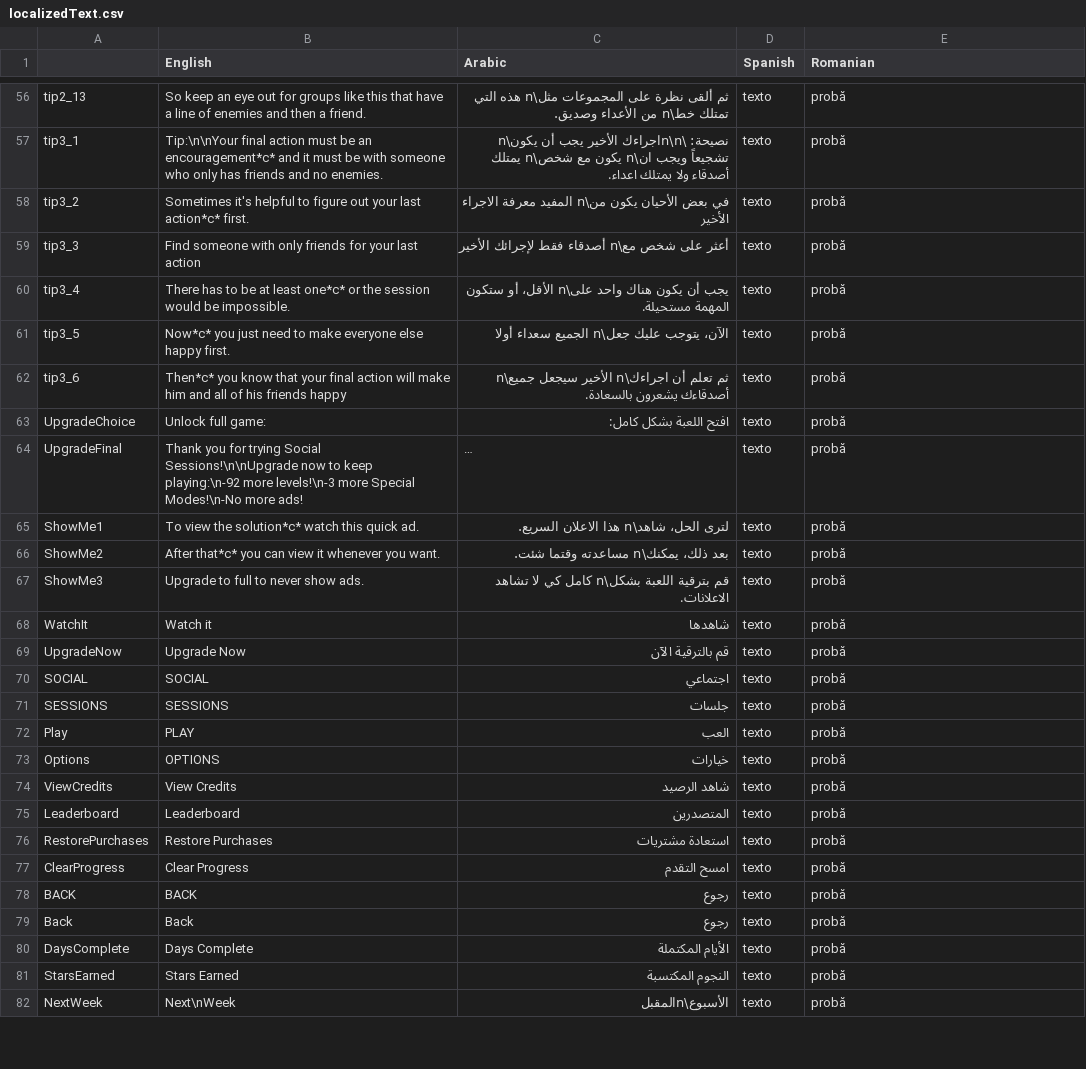
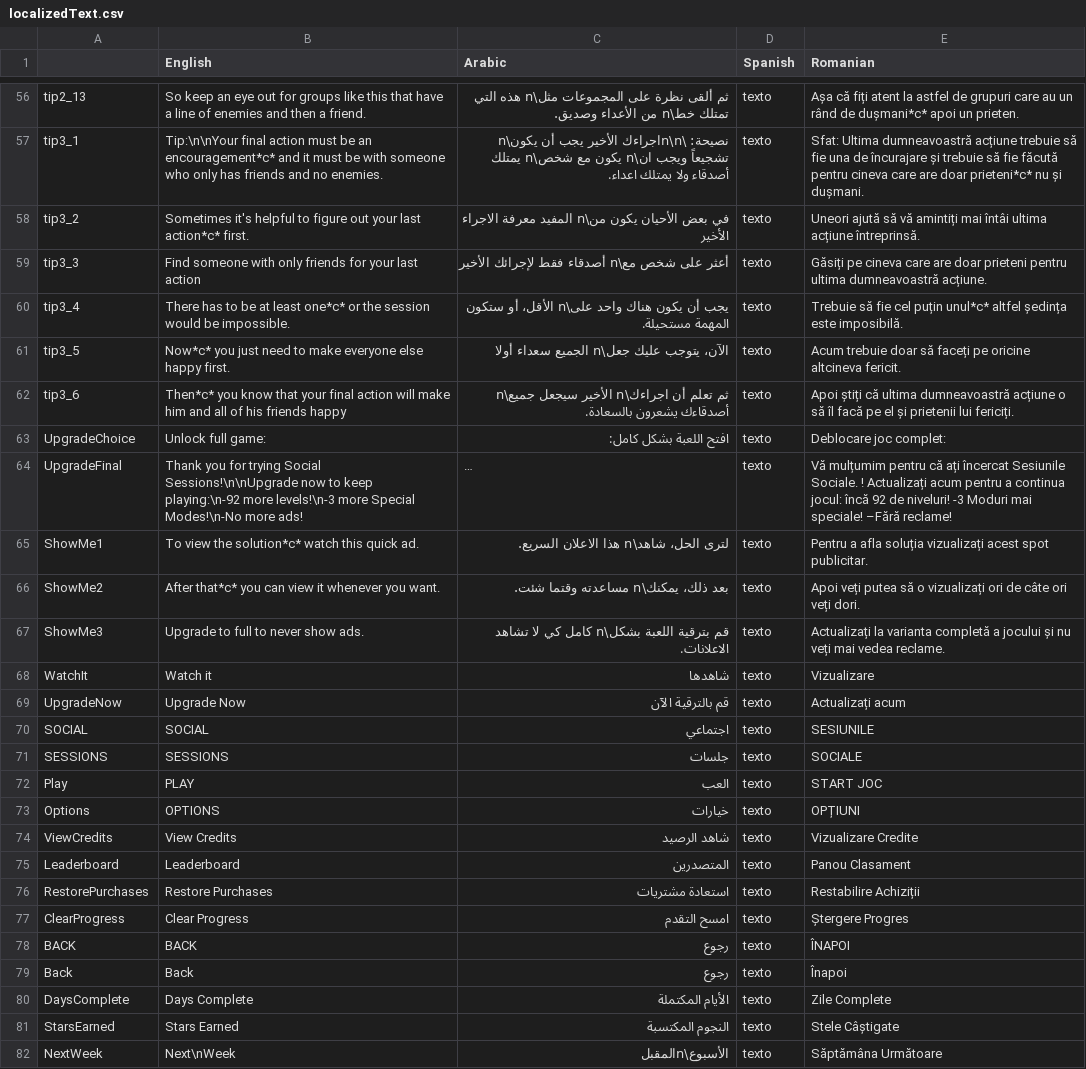
Before and after one commit to nickhester/SocialNetwork, a CSV file: Social Network/Assets/Resources/localizedText.csv, drawn as a sheet; only a part is shown, gaps mark what is left out; long unchanged cells end in …; the diff covers the shown part only; the diff names each change by its address in the sheet, - before the commit and + after, or states it on an @@ line.

Commit message:
Added Romanian language

```diff
--- a/Social Network/Assets/Resources/localizedText.csv
+++ b/Social Network/Assets/Resources/localizedText.csv
-E56 (Romanian): probă
+E56 (Romanian): Așa că fiți atent la astfel de grupuri care au un rând de dușmani*c* apoi un prieten.
-E57 (Romanian): probă
+E57 (Romanian): Sfat: Ultima dumneavoastră acțiune trebuie să fie una de încurajare și trebuie să fie făcută pentru cineva care are doar prieteni*c* nu și dușmani.
-E58 (Romanian): probă
+E58 (Romanian): Uneori ajută să vă amintiți mai întâi ultima acțiune întreprinsă.
-E59 (Romanian): probă
+E59 (Romanian): Găsiți pe cineva care are doar prieteni pentru ultima dumneavoastră acțiune.
-E60 (Romanian): probă
+E60 (Romanian): Trebuie să fie cel puțin unul*c* altfel ședința este imposibilă.
-E61 (Romanian): probă
+E61 (Romanian): Acum trebuie doar să faceți pe oricine altcineva fericit.
-E62 (Romanian): probă
+E62 (Romanian): Apoi știți că ultima dumneavoastră acțiune o să îl facă pe el și prietenii lui fericiți.
-E63 (Romanian): probă
+E63 (Romanian): Deblocare joc complet:
-E64 (Romanian): probă
+E64 (Romanian): Vă mulțumim pentru că ați încercat Sesiunile Sociale. ! Actualizați acum pentru a continua jocul: încă 92 de niveluri! -3 Moduri mai speciale! –Fără reclame!
-E65 (Romanian): probă
+E65 (Romanian): Pentru a afla soluția vizualizați acest spot publicitar.
-E66 (Romanian): probă
+E66 (Romanian): Apoi veți putea să o vizualizați ori de câte ori veți dori.
-E67 (Romanian): probă
+E67 (Romanian): Actualizați la varianta completă a jocului și nu veți mai vedea reclame.
-E68 (Romanian): probă
+E68 (Romanian): Vizualizare
-E69 (Romanian): probă
+E69 (Romanian): Actualizați acum
-E70 (Romanian): probă
+E70 (Romanian): SESIUNILE
-E71 (Romanian): probă
+E71 (Romanian): SOCIALE
-E72 (Romanian): probă
+E72 (Romanian): START JOC
-E73 (Romanian): probă
+E73 (Romanian): OPȚIUNI
-E74 (Romanian): probă
+E74 (Romanian): Vizualizare Credite
-E75 (Romanian): probă
+E75 (Romanian): Panou Clasament
-E76 (Romanian): probă
+E76 (Romanian): Restabilire Achiziții
-E77 (Romanian): probă
+E77 (Romanian): Ștergere Progres
-E78 (Romanian): probă
+E78 (Romanian): ÎNAPOI
-E79 (Romanian): probă
+E79 (Romanian): Înapoi
-E80 (Romanian): probă
+E80 (Romanian): Zile Complete
-E81 (Romanian): probă
+E81 (Romanian): Stele Câștigate
-E82 (Romanian): probă
+E82 (Romanian): Săptămâna Următoare
```
Also changed, not shown: 120 edited cells elsewhere in this file, 2 other files.
